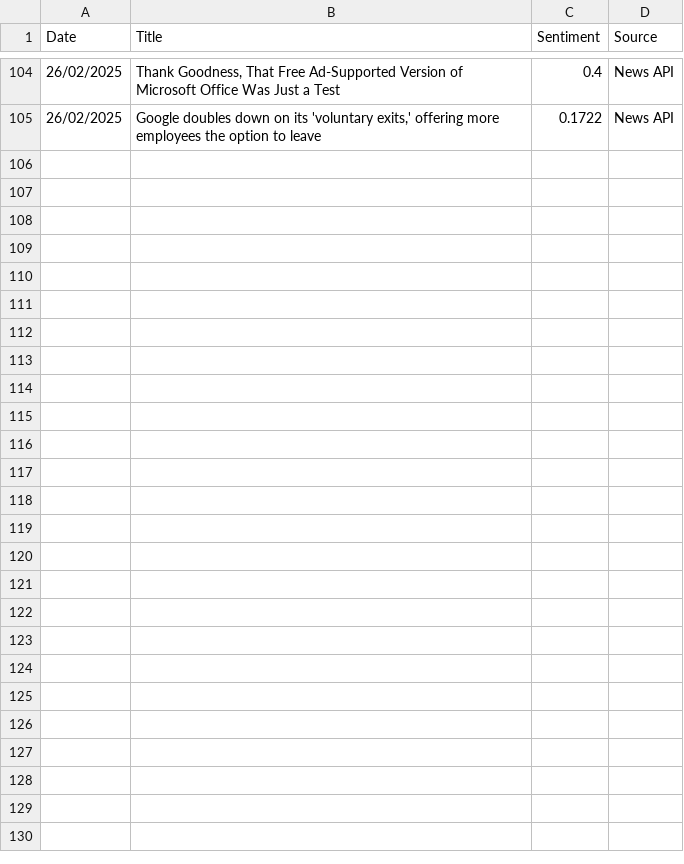
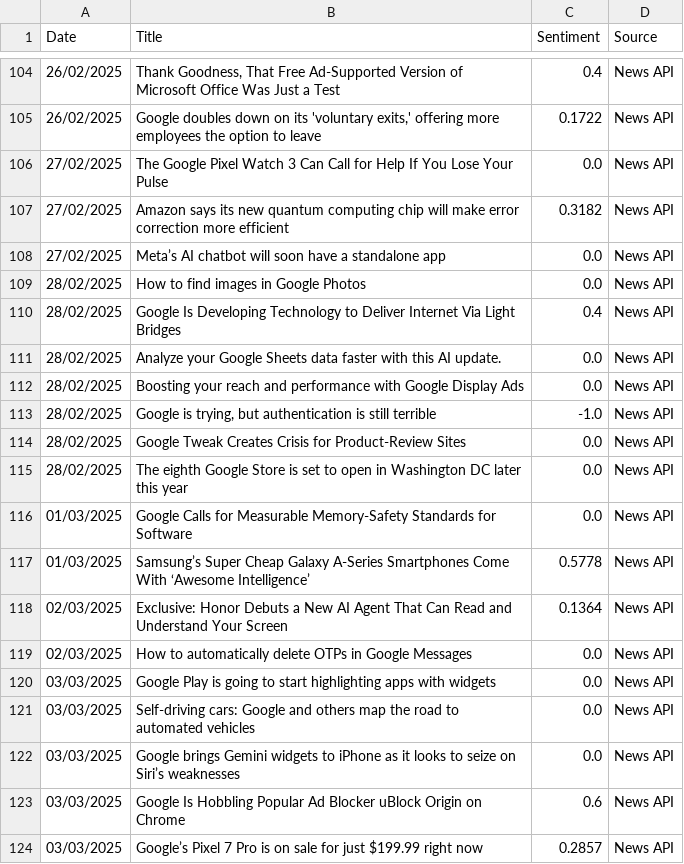
Before and after one commit to andkcol/Rep, a CSV file: Sentiment Data/Google_news_sentiment.csv, drawn as a sheet; only a part is shown, gaps mark what is left out; the diff covers the shown part only.

```diff
--- a/Sentiment Data/Google_news_sentiment.csv
+++ b/Sentiment Data/Google_news_sentiment.csv
@@ -105 +105,20 @@ Date,Title,Sentiment,Source
 26/02/2025,"Google doubles down on its 'voluntary exits,' offering more employees the option to leave",0.1722,News API
+27/02/2025,The Google Pixel Watch 3 Can Call for Help If You Lose Your Pulse,0.0,News API
+27/02/2025,Amazon says its new quantum computing chip will make error correction more efficient,0.3182,News API
+27/02/2025,Meta’s AI chatbot will soon have a standalone app,0.0,News API
+28/02/2025,How to find images in Google Photos,0.0,News API
+28/02/2025,Google Is Developing Technology to Deliver Internet Via Light Bridges,0.4,News API
+28/02/2025,Analyze your Google Sheets data faster with this AI update.,0.0,News API
+28/02/2025,Boosting your reach and performance with Google Display Ads,0.0,News API
+28/02/2025,"Google is trying, but authentication is still terrible",-1.0,News API
+28/02/2025,Google Tweak Creates Crisis for Product-Review Sites,0.0,News API
+28/02/2025,The eighth Google Store is set to open in Washington DC later this year,0.0,News API
+01/03/2025,Google Calls for Measurable Memory-Safety Standards for Software,0.0,News API
+01/03/2025,Samsung’s Super Cheap Galaxy A-Series Smartphones Come With ‘Awesome Intelligence’,0.5778,News API
+02/03/2025,Exclusive: Honor Debuts a New AI Agent That Can Read and Understand Your Screen,0.1364,News API
+02/03/2025,How to automatically delete OTPs in Google Messages,0.0,News API
+03/03/2025,Google Play is going to start highlighting apps with widgets,0.0,News API
+03/03/2025,Self-driving cars: Google and others map the road to automated vehicles,0.0,News API
+03/03/2025,Google brings Gemini widgets to iPhone as it looks to seize on Siri’s weaknesses,0.0,News API
+03/03/2025,Google Is Hobbling Popular Ad Blocker uBlock Origin on Chrome,0.6,News API
+03/03/2025,Google’s Pixel 7 Pro is on sale for just $199.99 right now,0.2857,News API
```
Also changed, not shown: 13 added rows elsewhere in this file, Sentiment Data/IBM_news_sentiment.csv, Sentiment Data/Meta_news_sentiment.csv, 18 other files.
